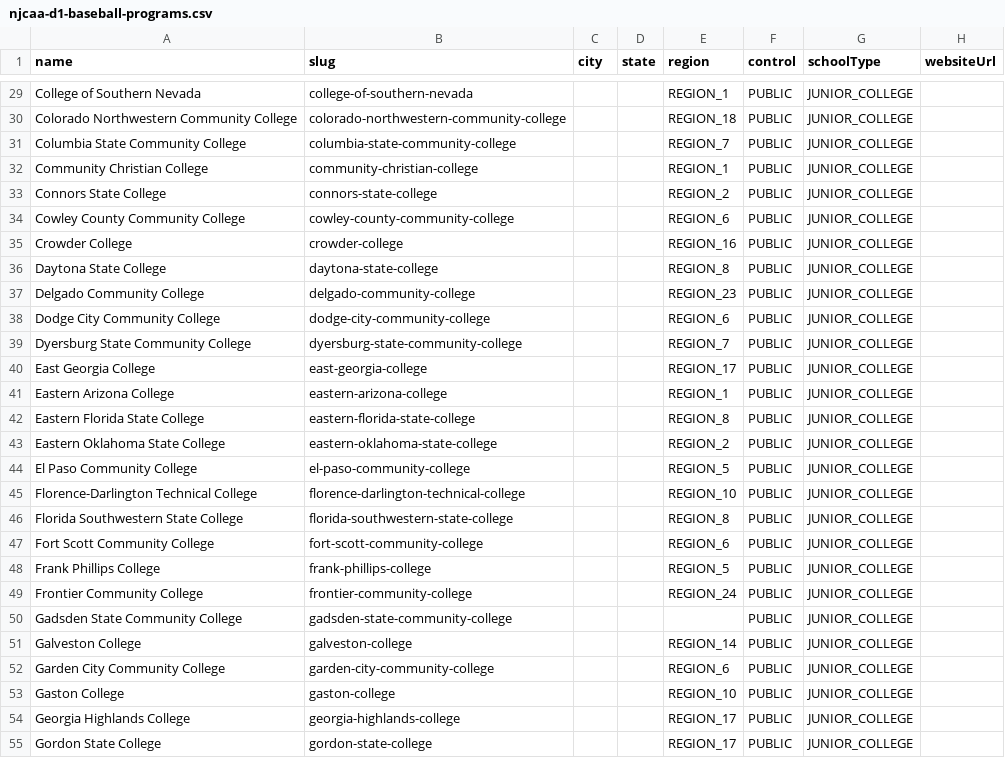
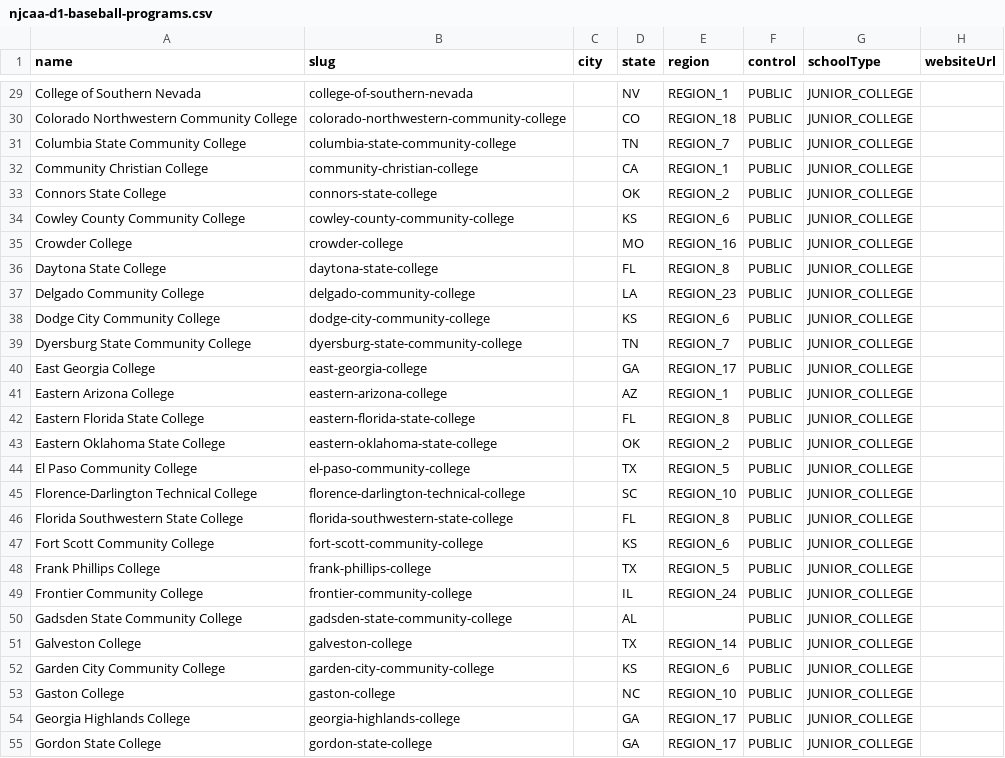
Before and after one commit to mattblittle-create/scoutline-beta, a CSV file: data/njcaa-d1-baseball-programs.csv, drawn as a sheet; only a part is shown, gaps mark what is left out; the diff covers the shown part only; the diff names each change by its address in the sheet, - before the commit and + after, or states it on an @@ line.

```diff
--- a/data/njcaa-d1-baseball-programs.csv
+++ b/data/njcaa-d1-baseball-programs.csv
-D29 (state): (empty)
+D29 (state): NV
-D30 (state): (empty)
+D30 (state): CO
-D31 (state): (empty)
+D31 (state): TN
-D32 (state): (empty)
+D32 (state): CA
-D33 (state): (empty)
+D33 (state): OK
-D34 (state): (empty)
+D34 (state): KS
-D35 (state): (empty)
+D35 (state): MO
-D36 (state): (empty)
+D36 (state): FL
-D37 (state): (empty)
+D37 (state): LA
-D38 (state): (empty)
+D38 (state): KS
-D39 (state): (empty)
+D39 (state): TN
-D40 (state): (empty)
+D40 (state): GA
-D41 (state): (empty)
+D41 (state): AZ
-D42 (state): (empty)
+D42 (state): FL
-D43 (state): (empty)
+D43 (state): OK
-D44 (state): (empty)
+D44 (state): TX
-D45 (state): (empty)
+D45 (state): SC
-D46 (state): (empty)
+D46 (state): FL
-D47 (state): (empty)
+D47 (state): KS
-D48 (state): (empty)
+D48 (state): TX
-D49 (state): (empty)
+D49 (state): IL
-D50 (state): (empty)
+D50 (state): AL
-D51 (state): (empty)
+D51 (state): TX
-D52 (state): (empty)
+D52 (state): KS
-D53 (state): (empty)
+D53 (state): NC
-D54:D55 (state): (empty)
+D54:D55 (state): GA
```
Also changed, not shown: 128 edited cells elsewhere in this file, 2 other files.
